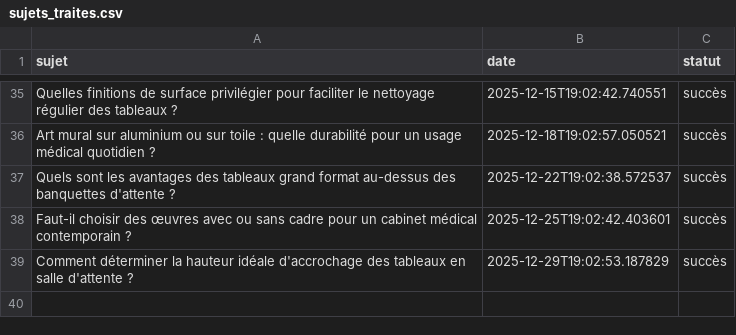
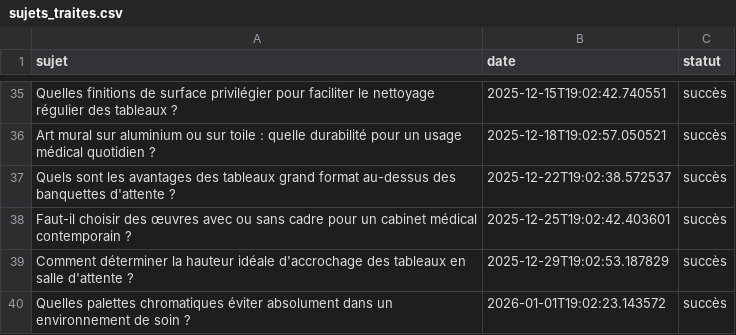
Before and after one commit to Metalosmose21/Cabinet-m-dical-2, a CSV file: sujets_traites.csv, drawn as a sheet; only a part is shown, gaps mark what is left out; the diff names each change by its address in the sheet, - before the commit and + after, or states it on an @@ line.

```diff
--- a/sujets_traites.csv
+++ b/sujets_traites.csv
+row 40: Quelles palettes chromatiques éviter absolument dans un environnement de soin ? | 2026-01-01T19:02:23.143572 | succès
```
Also changed, not shown: sujets.csv.
